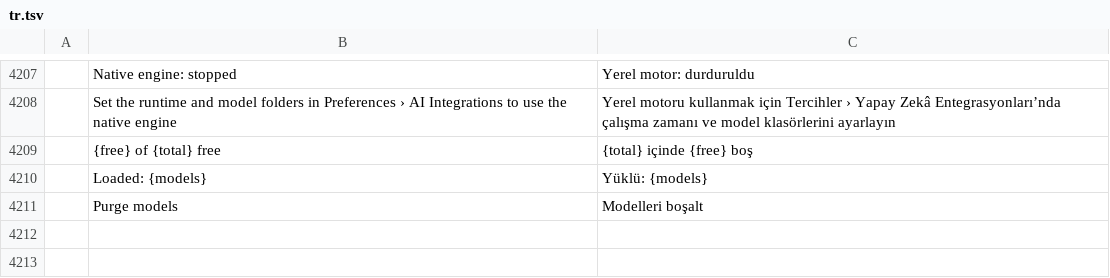
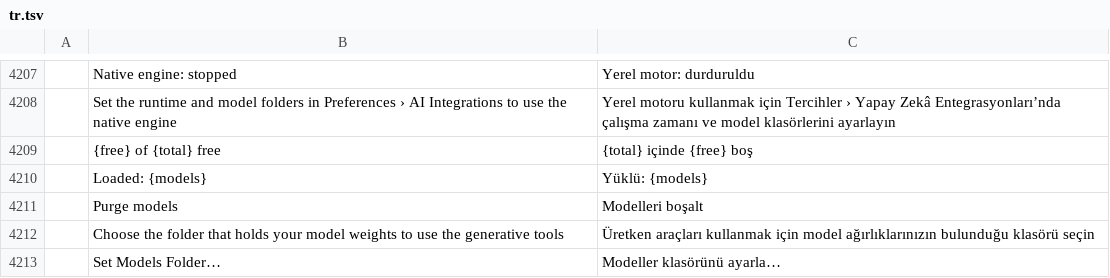
Before and after one commit to CodyChuGit/ShotoPhopEX, a TSV file: crates/ui-egui/src/i18n/tr.tsv, drawn as a sheet; only a part is shown, gaps mark what is left out; the diff names each change by its address in the sheet, - before the commit and + after, or states it on an @@ line.

```diff
--- a/crates/ui-egui/src/i18n/tr.tsv
+++ b/crates/ui-egui/src/i18n/tr.tsv
+row 4212:  | Choose the folder that holds your model weights to use the generative tools | Üretken araçları kullanmak için model ağırlıklarınızın bulunduğu klasörü seçin
+row 4213:  | Set Models Folder… | Modeller klasörünü ayarla…
```
Also changed, not shown: crates/ui-egui/src/i18n/el.tsv, crates/ui-egui/src/i18n/fr.tsv, 22 other files.
